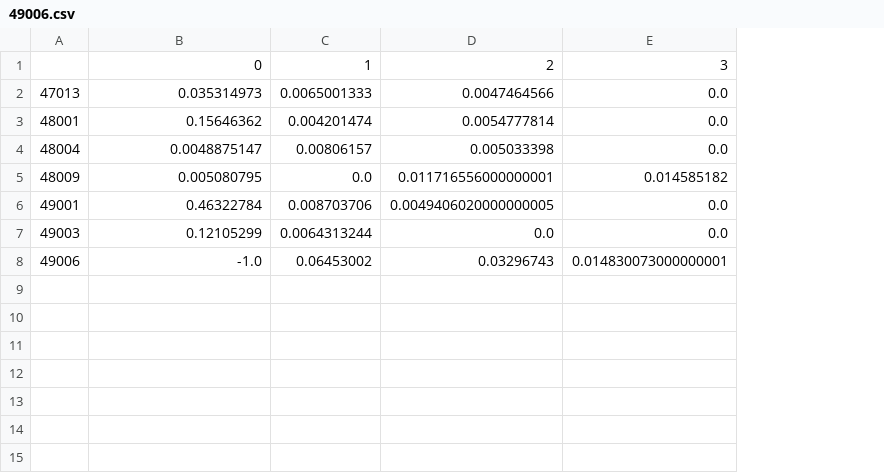
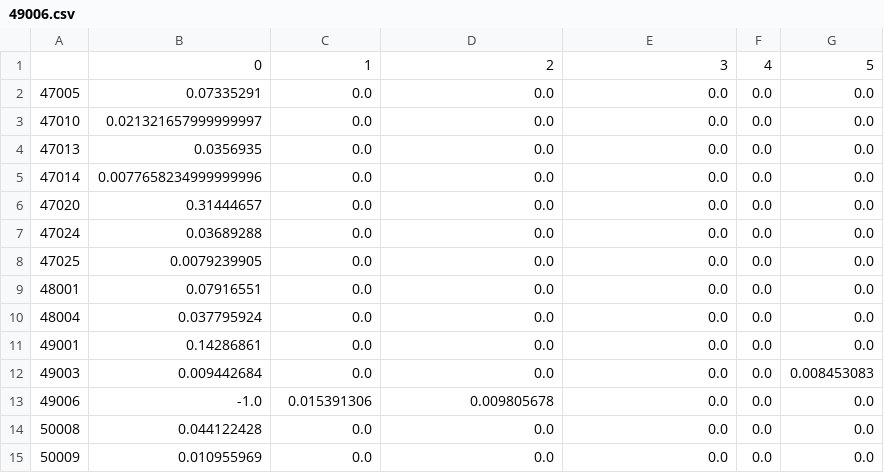
Before and after one commit to OndrejSebek/NRFA_app, a CSV file: _model_inps_subtable/49006.csv, drawn as a sheet; removed rows and columns are numbered as before the commit, all else as after; the diff names each change by its address in the sheet, - before the commit and + after, or states it on an @@ line.

Commit message:
model inp tables

```diff
--- a/_model_inps_subtable/49006.csv
+++ b/_model_inps_subtable/49006.csv
+column F, row 1: 4; row 4: 0.0; rows 9-13: all 0.0
+column G, row 1: 5; row 4: 0.0; rows 9-13: 0.0 | 0.0 | 0.0 | 0.008453083 | 0.0
+row 2: 47005 | 0.07335291 | 0.0 | 0.0 | 0.0 | 0.0 | 0.0
+row 3: 47010 | 0.021321657999999997 | 0.0 | 0.0 | 0.0 | 0.0 | 0.0
-B4: 0.035314973
+B4: 0.0356935
-C4: 0.0065001333
+C4: 0.0
-D4: 0.0047464566
+D4: 0.0
+row 5: 47014 | 0.0077658234999999996 | 0.0 | 0.0 | 0.0 | 0.0 | 0.0
+row 6: 47020 | 0.31444657 | 0.0 | 0.0 | 0.0 | 0.0 | 0.0
+row 7: 47024 | 0.03689288 | 0.0 | 0.0 | 0.0 | 0.0 | 0.0
+row 8: 47025 | 0.0079239905 | 0.0 | 0.0 | 0.0 | 0.0 | 0.0
-B9: 0.15646362
+B9: 0.07916551
-C9: 0.004201474
+C9: 0.0
-D9: 0.0054777814
+D9: 0.0
-B10: 0.0048875147
+B10: 0.037795924
-C10: 0.00806157
+C10: 0.0
-D10: 0.005033398
+D10: 0.0
-row 5: 48009 | 0.005080795 | 0.0 | 0.011716556000000001 | 0.014585182
-B11: 0.46322784
+B11: 0.14286861
-C11: 0.008703706
+C11: 0.0
-D11: 0.0049406020000000005
+D11: 0.0
-B12: 0.12105299
+B12: 0.009442684
-C12: 0.0064313244
+C12: 0.0
-C13: 0.06453002
+C13: 0.015391306
-D13: 0.03296743
+D13: 0.009805678
-E13: 0.014830073000000001
+E13: 0.0
+row 14: 50008 | 0.044122428 | 0.0 | 0.0 | 0.0 | 0.0 | 0.0
+row 15: 50009 | 0.010955969 | 0.0 | 0.0 | 0.0 | 0.0 | 0.0
```
Also changed, not shown: _model_inps_subtable/33013.csv, _model_inps_subtable/39056.csv, 33 other files.
